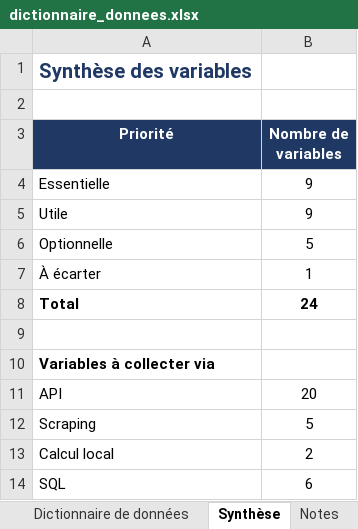
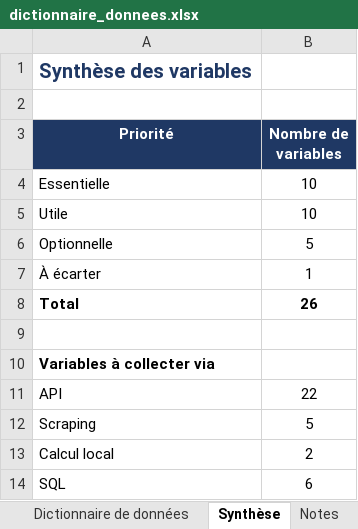
Before and after one commit to Esenel19/auroracast, an Excel workbook: docs/dictionnaire_donnees.xlsx, sheet Synthèse, drawn as a sheet; values as stored, in another font and other column widths than the file's, no borders; the diff names each change by its address in the sheet, - before the commit and + after, or states it on an @@ line.

```diff
--- a/docs/dictionnaire_donnees.xlsx (sheet Synthèse)
+++ b/docs/dictionnaire_donnees.xlsx (sheet Synthèse)
-B4:B5 (Nombre de variables): 9
+B4:B5 (Nombre de variables): 10
-B8 (Nombre de variables): 24
+B8 (Nombre de variables): 26
-B11 (Nombre de variables): 20
+B11 (Nombre de variables): 22
```
Also changed, not shown: sheet Dictionnaire de données, sheet Vérification CGU sources, sheet Techniques de collecte, formulas that keep their value, 9 other files.
